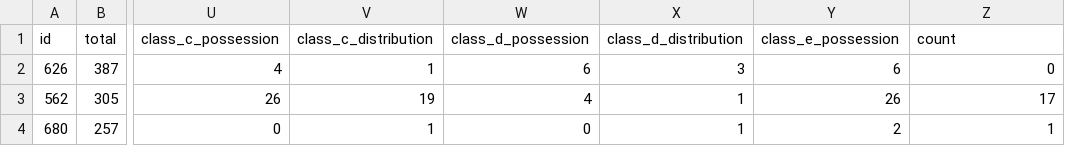
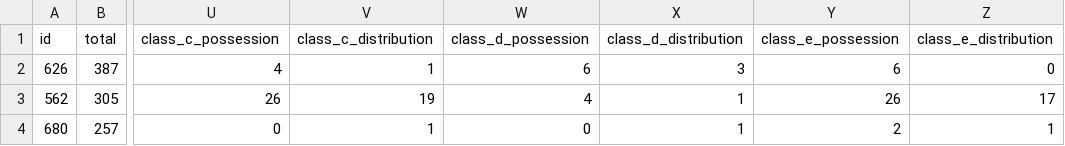
Before and after one commit to DataForJustice/bostondrugpolicing, a CSV file: data/incidents.csv, drawn as a sheet; only a part is shown, gaps mark what is left out; the diff names each change by its address in the sheet, - before the commit and + after, or states it on an @@ line.

Commit message:
updated query and data

```diff
--- a/data/incidents.csv
+++ b/data/incidents.csv
-Z1: count
+Z1: class_e_distribution
```
Also changed, not shown: 1 other file.
